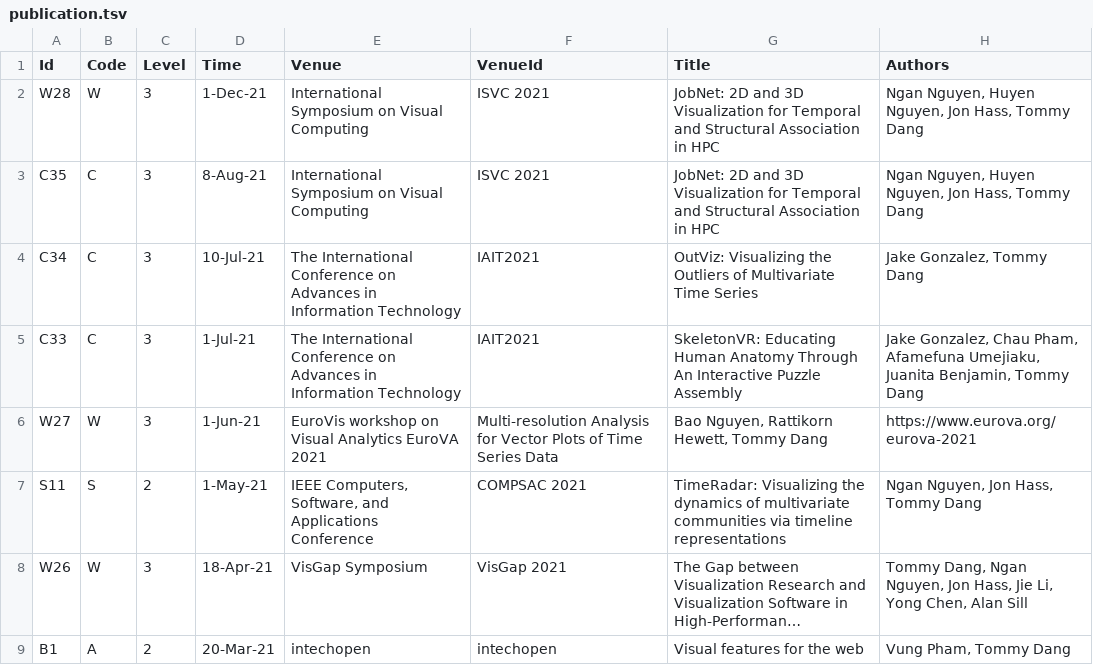
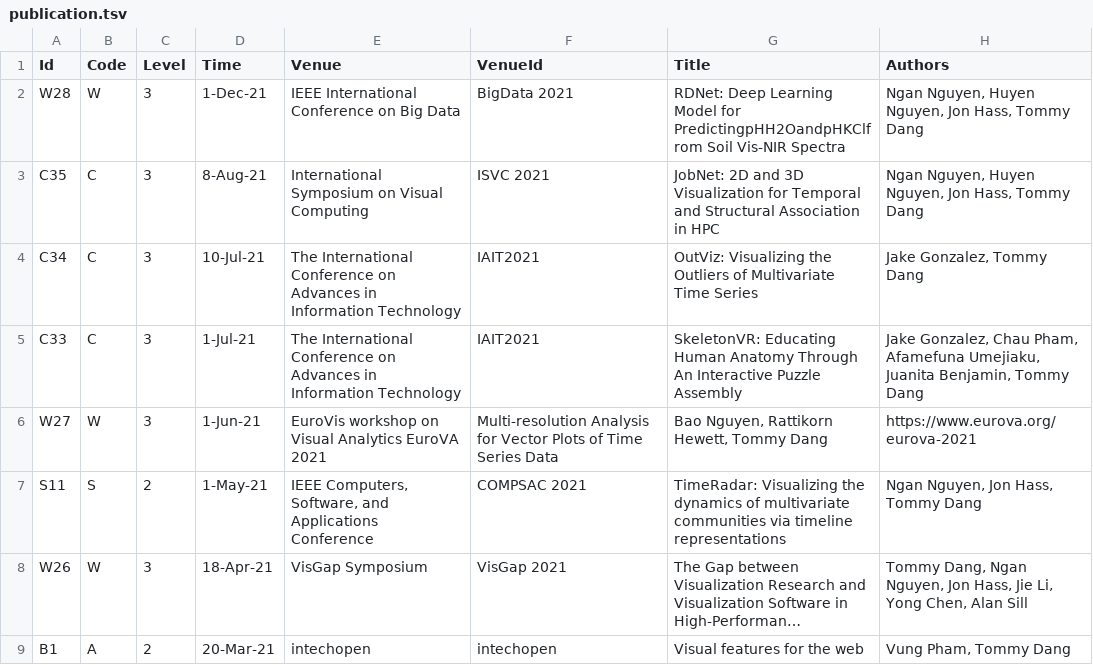
Before and after one commit to iDataVisualizationLab/idatavisualizationlab.github.io, a TSV file: data/publication.tsv, drawn as a sheet; only a part is shown; long unchanged cells end in …; the diff names each change by its address in the sheet, - before the commit and + after, or states it on an @@ line.

Commit message:
Update publication.tsv

```diff
--- a/data/publication.tsv
+++ b/data/publication.tsv
-E2 (Venue): International Symposium on Visual Computing
+E2 (Venue): IEEE International Conference on Big Data
-F2 (VenueId): ISVC 2021
+F2 (VenueId): BigData 2021
-G2 (Title): JobNet: 2D and 3D Visualization for Temporal and Structural Association in HPC
+G2 (Title): RDNet: Deep Learning Model for PredictingpHH2OandpHKClfrom Soil Vis-NIR Spectra
```
